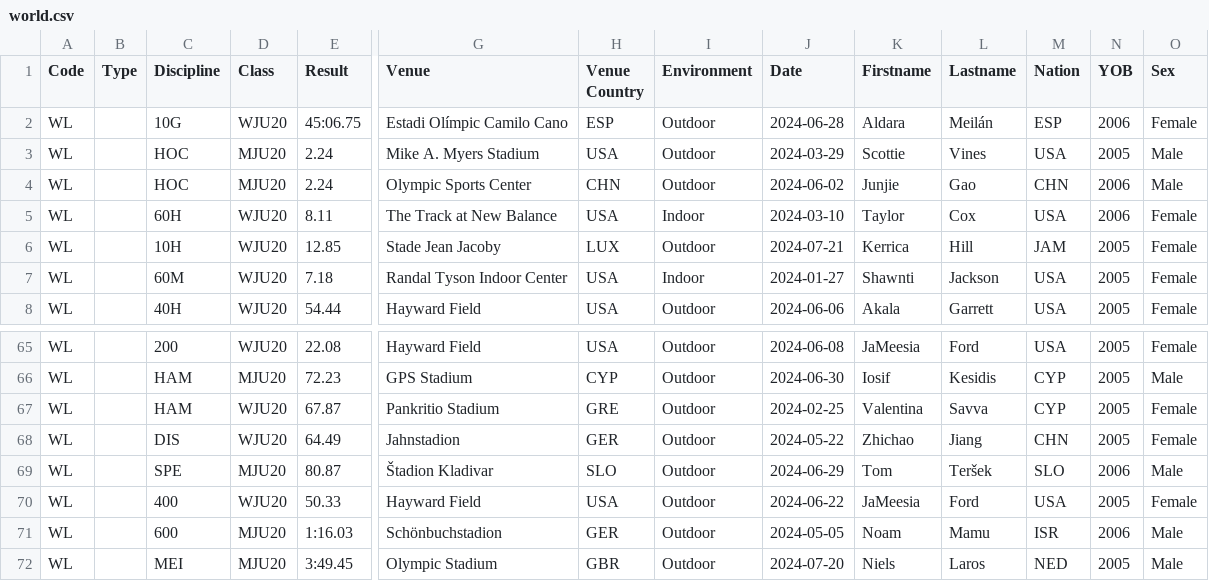
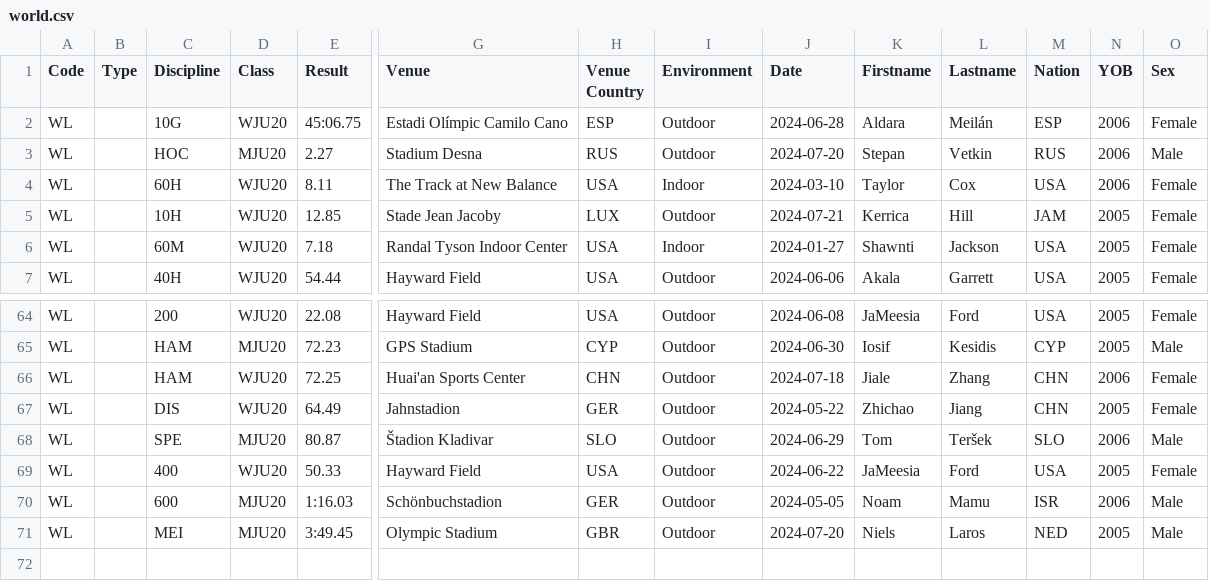
Before and after one commit to nimarion/records, a CSV file: leads/u20/world.csv, drawn as a sheet; only a part is shown, gaps mark what is left out; removed rows and columns are numbered as before the commit, all else as after; rows hold the shown columns only; the diff names each change by its address in the sheet, - before the commit and + after, or states it on an @@ line.

```diff
--- a/leads/u20/world.csv
+++ b/leads/u20/world.csv
-E3 (Result): 2.24
+E3 (Result): 2.27
-G3 (Venue): Mike A. Myers Stadium
+G3 (Venue): Stadium Desna
-H3 (Venue Country): USA
+H3 (Venue Country): RUS
-J3 (Date): 2024-03-29
+J3 (Date): 2024-07-20
-K3 (Firstname): Scottie
+K3 (Firstname): Stepan
-L3 (Lastname): Vines
+L3 (Lastname): Vetkin
-M3 (Nation): USA
+M3 (Nation): RUS
-N3 (YOB): 2005
+N3 (YOB): 2006
-row 4: WL |  | HOC | MJU20 | 2.24 | Olympic Sports Center | CHN | Outdoor | 2024-06-02 | Junjie | Gao | CHN | 2006 | Male
-E66 (Result): 67.87
+E66 (Result): 72.25
-G66 (Venue): Pankritio Stadium
+G66 (Venue): Huai'an Sports Center
-H66 (Venue Country): GRE
+H66 (Venue Country): CHN
-J66 (Date): 2024-02-25
+J66 (Date): 2024-07-18
-K66 (Firstname): Valentina
+K66 (Firstname): Jiale
-L66 (Lastname): Savva
+L66 (Lastname): Zhang
-M66 (Nation): CYP
+M66 (Nation): CHN
-N66 (YOB): 2005
+N66 (YOB): 2006
```
Also changed, not shown: leads/senior/area.csv, leads/u20/area.csv.
